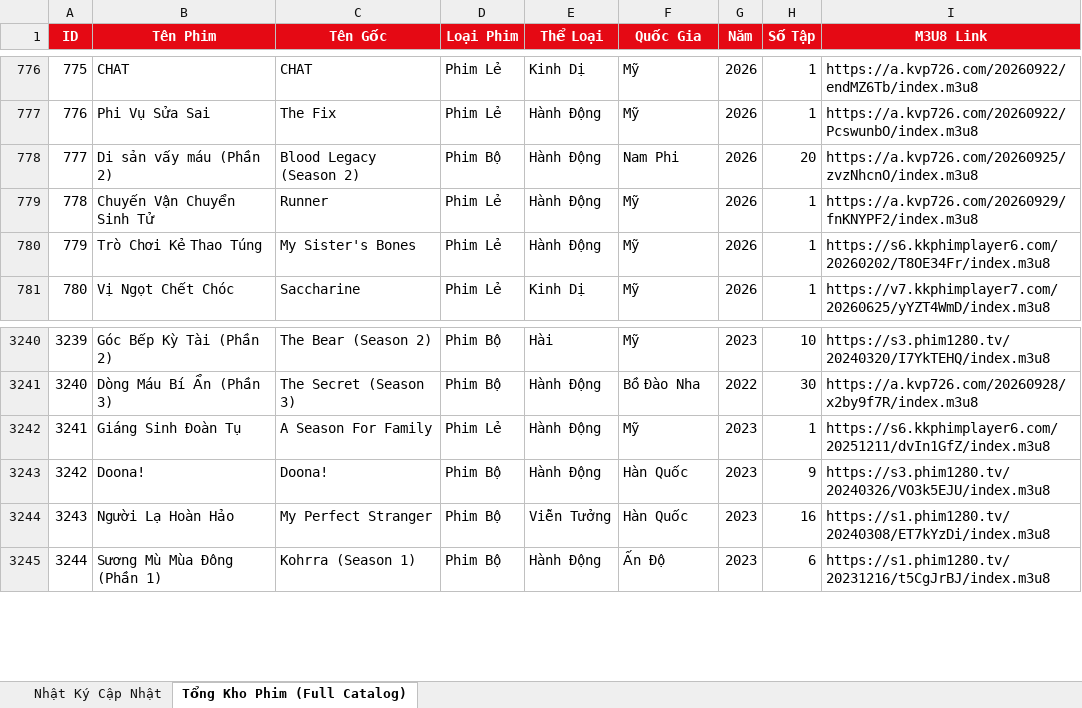
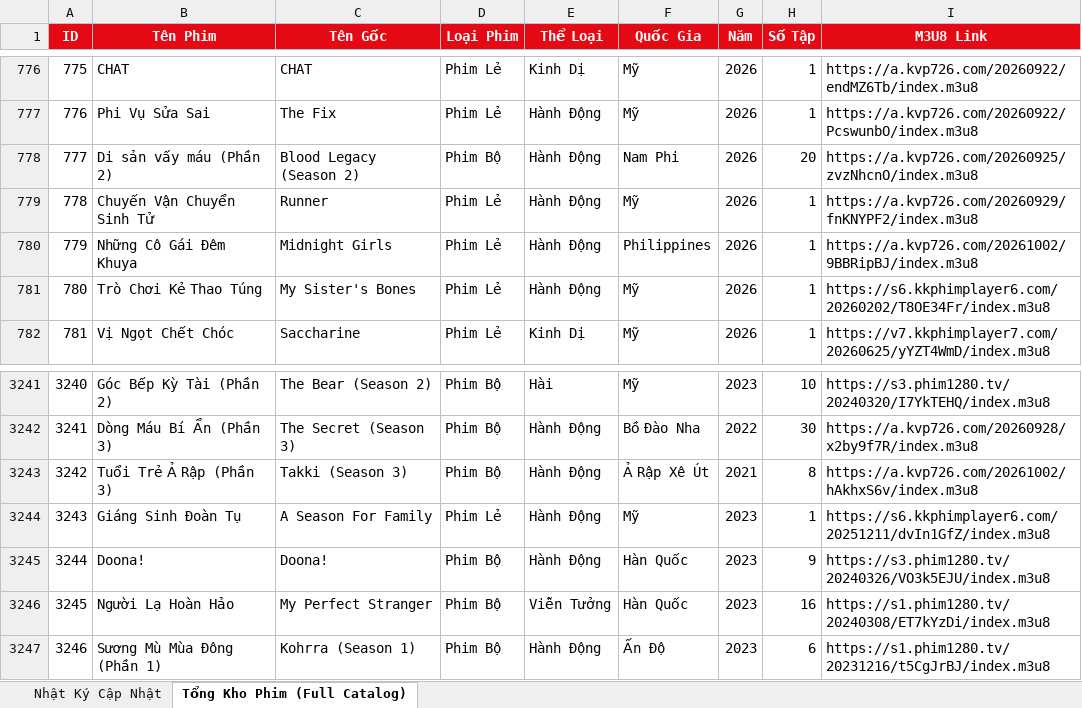
Before and after one commit to exorcisthb/Phim, an Excel workbook: movie_changes_report.xlsx, sheet Tổng Kho Phim (Full Catalog), drawn as a sheet; only a part is shown, gaps mark what is left out; values as stored, in another font and other column widths than the file's, no borders; addresses are those after the commit; the diff names each change by its address in the sheet, - before the commit and + after, or states it on an @@ line.

```diff
--- a/movie_changes_report.xlsx (sheet Tổng Kho Phim (Full Catalog))
+++ b/movie_changes_report.xlsx (sheet Tổng Kho Phim (Full Catalog))
+row 780: 779 | Những Cô Gái Đêm Khuya | Midnight Girls | Phim Lẻ | Hành Động | Philippines | 2026 | 1 | https://a.kvp726.com/20261002/9BBRipBJ/index.m3u8
@@ column A (ID) renumbered from row 781 down @@
+row 3243: 3242 | Tuổi Trẻ Ả Rập (Phần 3) | Takki (Season 3) | Phim Bộ | Hành Động | Ả Rập Xê Út | 2021 | 8 | https://a.kvp726.com/20261002/hAkhxS6v/index.m3u8
```
Also changed, not shown: sheet Nhật Ký Cập Nhật, 2 other files.
